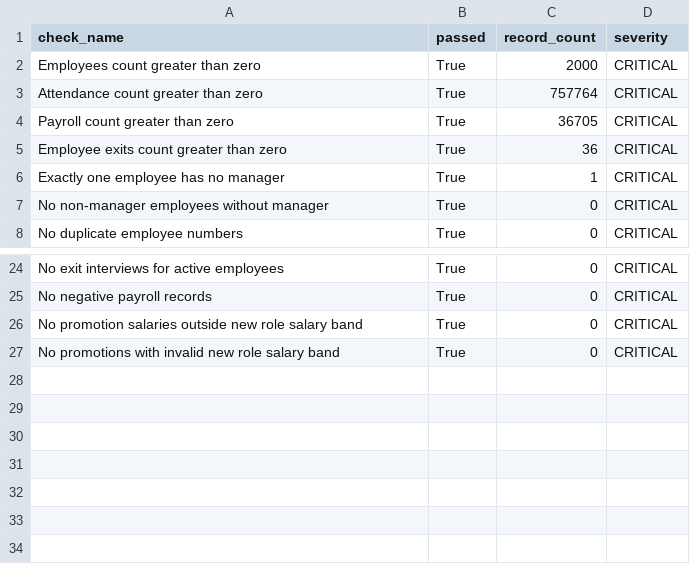
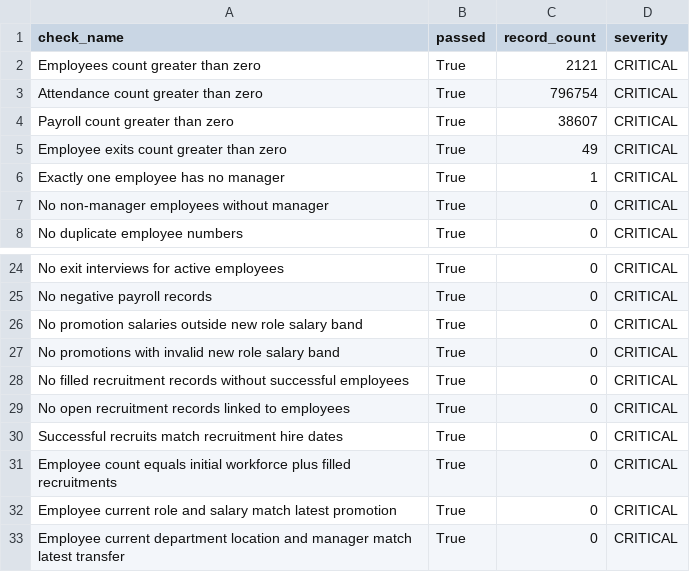
Before and after one commit to BinahUtuedor/people-analytics-lakehouse, a CSV file: quality_reports/validation_report.csv, drawn as a sheet; only a part is shown, gaps mark what is left out.

Commit message:
Updated Promotions and Transfers to update Employee current organisational state

```diff
--- a/quality_reports/validation_report.csv
+++ b/quality_reports/validation_report.csv
@@ -1,6 +1,6 @@
 check_name,passed,record_count,severity
-Employees count greater than zero,True,2000,CRITICAL
-Attendance count greater than zero,True,757764,CRITICAL
-Payroll count greater than zero,True,36705,CRITICAL
-Employee exits count greater than zero,True,36,CRITICAL
+Employees count greater than zero,True,2121,CRITICAL
+Attendance count greater than zero,True,796754,CRITICAL
+Payroll count greater than zero,True,38607,CRITICAL
+Employee exits count greater than zero,True,49,CRITICAL
 Exactly one employee has no manager,True,1,CRITICAL
@@ -27 +27,7 @@ No promotion salaries outside new role salary band,True,0,CRITICAL
 No promotions with invalid new role salary band,True,0,CRITICAL
+No filled recruitment records without successful employees,True,0,CRITICAL
+No open recruitment records linked to employees,True,0,CRITICAL
+Successful recruits match recruitment hire dates,True,0,CRITICAL
+Employee count equals initial workforce plus filled recruitments,True,0,CRITICAL
+Employee current role and salary match latest promotion,True,0,CRITICAL
+Employee current department location and manager match latest transfer,True,0,CRITICAL
```
Also changed, not shown: 9 other files.
